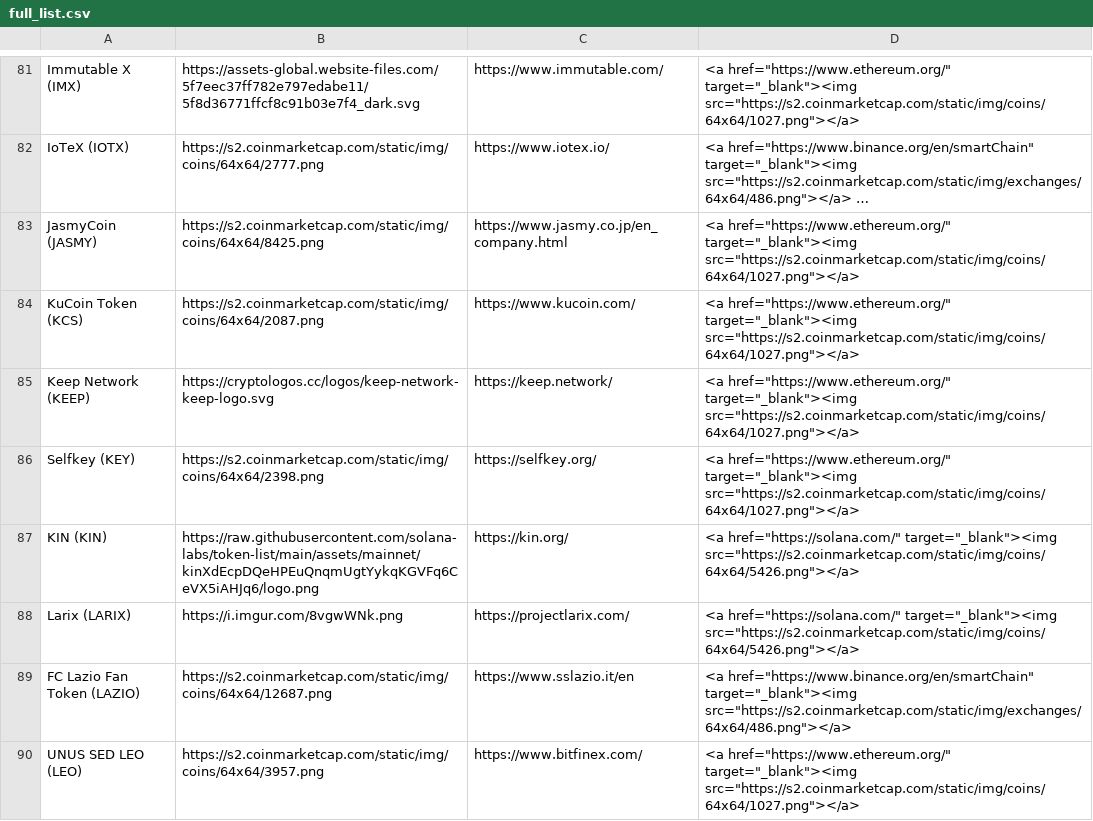
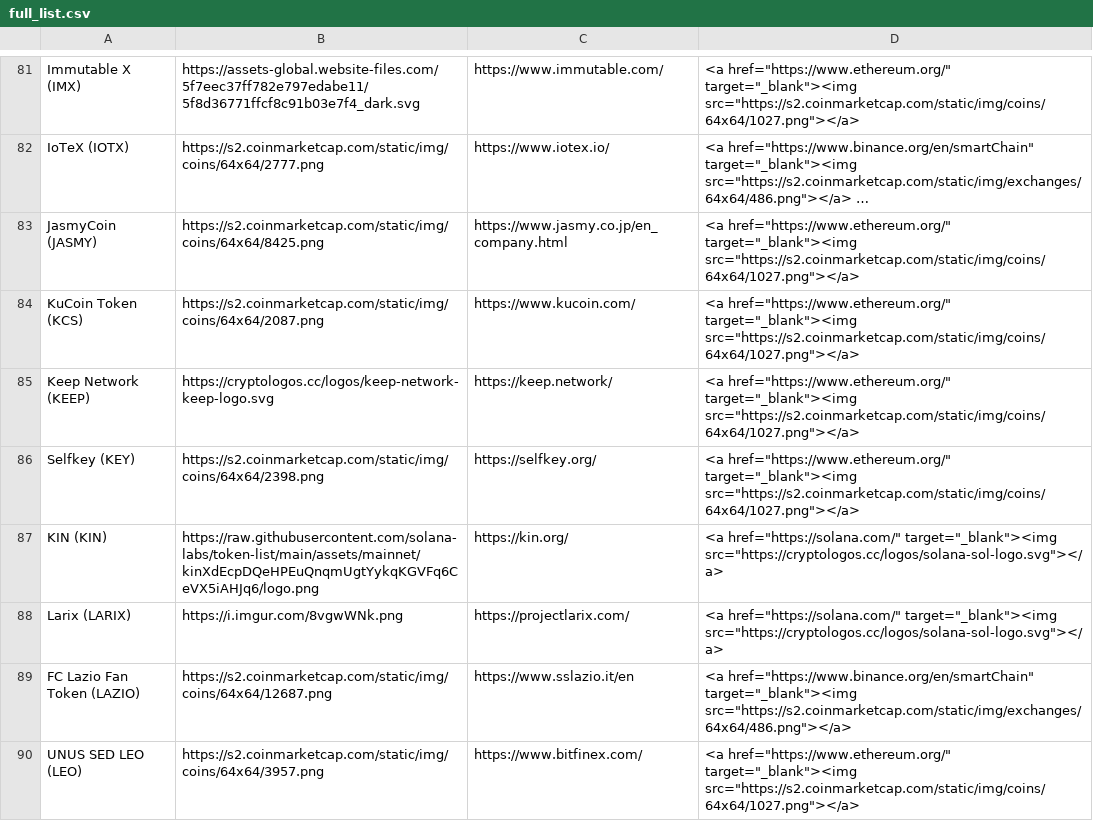
Before and after one commit to ciripel/script_generated_files, a CSV file: full_list.csv, drawn as a sheet; only a part is shown, gaps mark what is left out; long unchanged cells end in …; the diff covers the shown part only.

```diff
--- a/full_list.csv
+++ b/full_list.csv
@@ -86,4 +86,4 @@ Keep Network (KEEP),https://cryptologos.cc/logos/keep-network-keep-logo.svg,http
 Selfkey (KEY),https://s2.coinmarketcap.com/static/img/coins/64x64/2398.png,https://selfkey.org/,<a href="https://www.ethereum.org/" target="_blank"><img src="https://s2.coinmarketcap.com/static/img/coins/64x64/1027.png"></a>
-KIN (KIN),https://raw.githubusercontent.com/solana-labs/token-list/main/assets/mainnet/kinXdEcpDQeHPEuQnqmUgtYykqKGVFq6CeVX5iAHJq6/logo.png,https://kin.org/,<a href="https://solana.com/" target="_blank"><img src="https://s2.coinmarketcap.com/static/img/coins/64x64/5426.png"></a>
-Larix (LARIX),https://i.imgur.com/8vgwWNk.png,https://projectlarix.com/,<a href="https://solana.com/" target="_blank"><img src="https://s2.coinmarketcap.com/static/img/coins/64x64/5426.png"></a>
+KIN (KIN),https://raw.githubusercontent.com/solana-labs/token-list/main/assets/mainnet/kinXdEcpDQeHPEuQnqmUgtYykqKGVFq6CeVX5iAHJq6/logo.png,https://kin.org/,<a href="https://solana.com/" target="_blank"><img src="https://cryptologos.cc/logos/solana-sol-logo.svg"></a>
+Larix (LARIX),https://i.imgur.com/8vgwWNk.png,https://projectlarix.com/,<a href="https://solana.com/" target="_blank"><img src="https://cryptologos.cc/logos/solana-sol-logo.svg"></a>
 FC Lazio Fan Token (LAZIO),https://s2.coinmarketcap.com/static/img/coins/64x64/12687.png,https://www.sslazio.it/en,<a href="https://www.binance.org/en/smartChain" target="_blank"><img src="https://s2.coinmarketcap.com/static/img/exchanges/64x64/486.png"></a>
```
Also changed, not shown: 33 edited cells elsewhere in this file, 2 other files.
